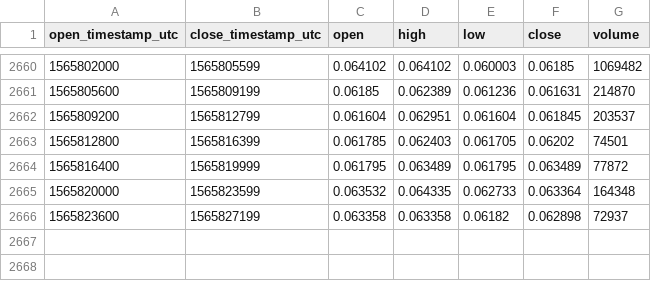
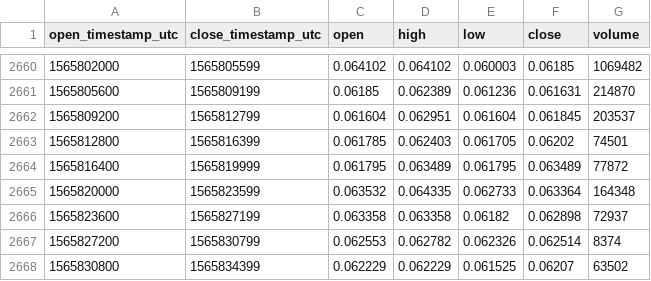
Before and after one commit to cryptobigbro/coinbasepro-XLM-EUR, a CSV file: coinbasepro-XLM-EUR-1h.csv, drawn as a sheet; only a part is shown, gaps mark what is left out.

Commit message:
Update OHLCV data.

```diff
--- a/coinbasepro-XLM-EUR-1h.csv
+++ b/coinbasepro-XLM-EUR-1h.csv
@@ -2666 +2666,3 @@ open_timestamp_utc,close_timestamp_utc,open,high,low,close,volume
 1565823600,1565827199,0.063358,0.063358,0.06182,0.062898,72937
+1565827200,1565830799,0.062553,0.062782,0.062326,0.062514,8374
+1565830800,1565834399,0.062229,0.062229,0.061525,0.06207,63502
```
